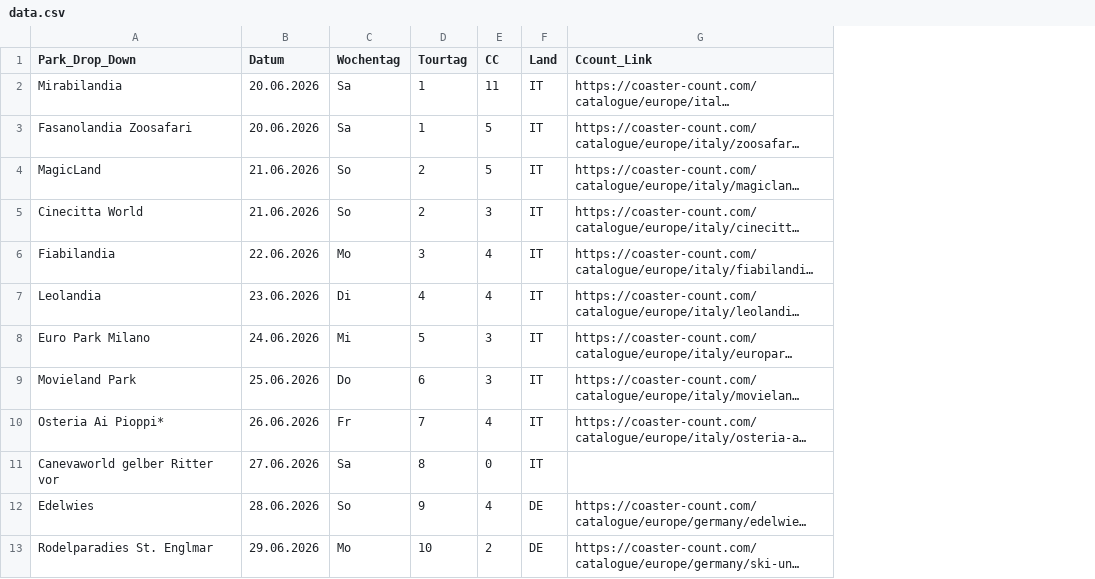
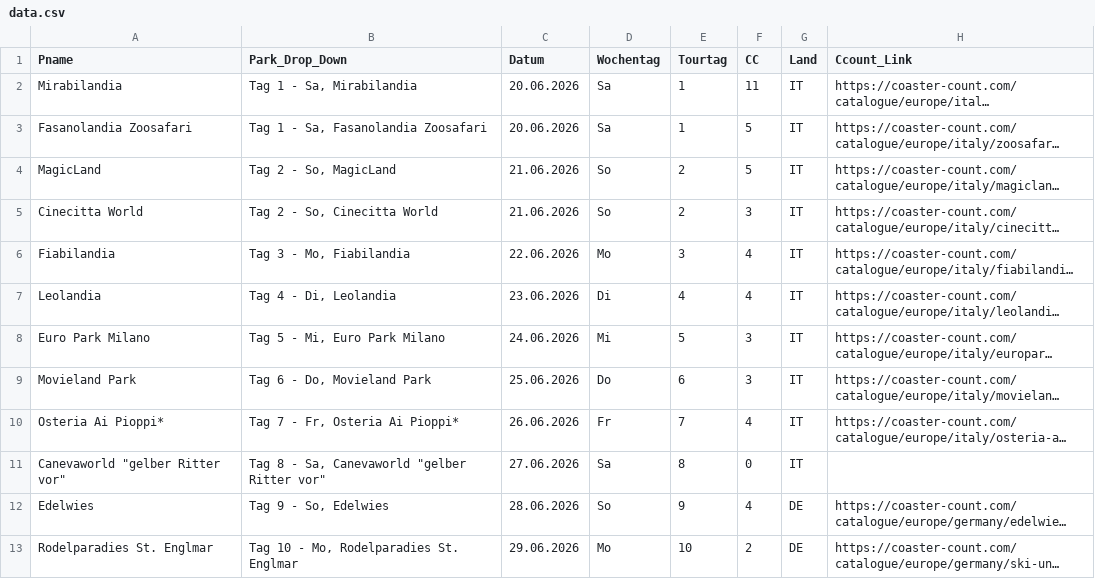
Before and after one commit to Kaffeepause666/fkfit2026, a CSV file: data.csv, drawn as a sheet; only a part is shown; long unchanged cells end in …; the diff names each change by its address in the sheet, - before the commit and + after, or states it on an @@ line.

```diff
--- a/data.csv
+++ b/data.csv
+column B (Park_Drop_Down), rows 2-13: Tag 1 - Sa, Mirabilandia | Tag 1 - Sa, Fasanolandia Zoosafari | Tag 2 - So, MagicLand | Tag 2 - So, Cinecitta World | Tag 3 - Mo, Fiabilandia | Tag 4 - Di, Leolandia | Tag 5 - Mi, Euro Park Milano | Tag 6 - Do, Movieland Park | Tag 7 - Fr, Osteria Ai Pioppi* | Tag 8 - Sa, Canevaworld "gelber Ritter vor" | Tag 9 - So, Edelwies | Tag 10 - Mo, Rodelparadies St. Englmar
-A1: Park_Drop_Down
+A1: Pname
-A11 (Pname): Canevaworld gelber Ritter vor
+A11 (Pname): Canevaworld "gelber Ritter vor"
```
